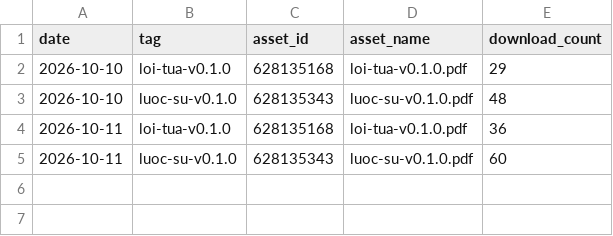
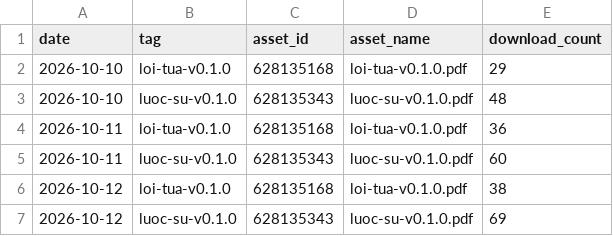
Before and after one commit to datngu/genomics_book, a CSV file: stats/downloads.csv, drawn as a sheet; the diff names each change by its address in the sheet, - before the commit and + after, or states it on an @@ line.

```diff
--- a/stats/downloads.csv
+++ b/stats/downloads.csv
+row 6: 2026-10-12 | loi-tua-v0.1.0 | 628135168 | loi-tua-v0.1.0.pdf | 38
+row 7: 2026-10-12 | luoc-su-v0.1.0 | 628135343 | luoc-su-v0.1.0.pdf | 69
```
Also changed, not shown: stats/views.csv, 1 other file.
